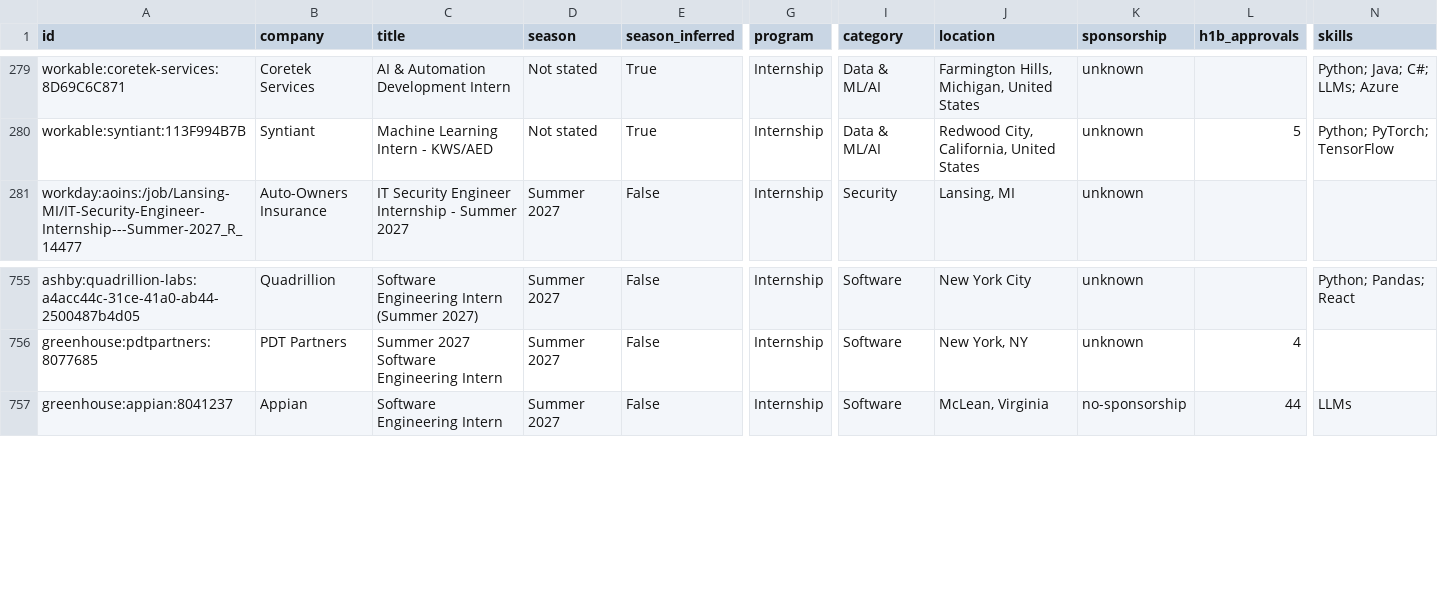
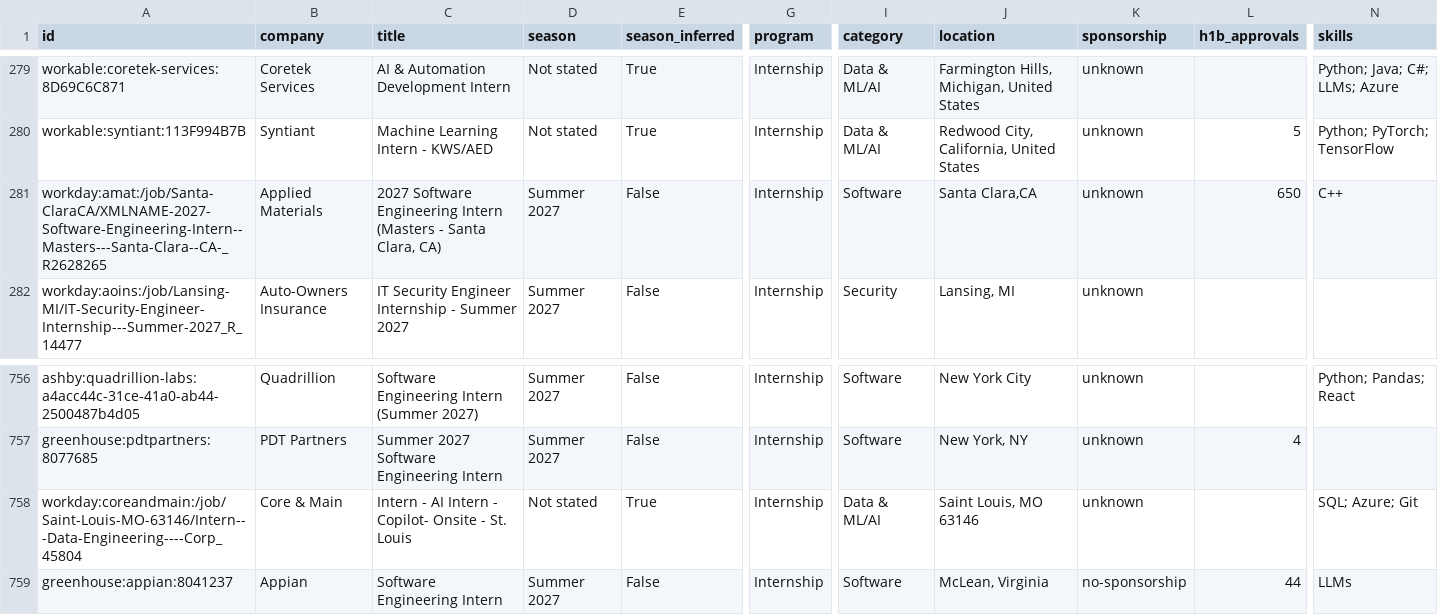
Before and after one commit to superasymmetry/internship-alerts, a CSV file: data/internships.csv, drawn as a sheet; only a part is shown, gaps mark what is left out; rows hold the shown columns only; the diff names each change by its address in the sheet, - before the commit and + after, or states it on an @@ line.

```diff
--- a/data/internships.csv
+++ b/data/internships.csv
+row 281: workday:amat:/job/Santa-ClaraCA/XMLNAME-2027-Software-Engineering-Intern--Masters---Santa-Clara--CA-_R2628265 | Applied Materials | 2027 Software Engineering Intern (Masters - Santa Clara, CA) | Summer 2027 | False | Internship | Software | Santa Clara,CA | unknown | 650 | C++
+row 758: workday:coreandmain:/job/Saint-Louis-MO-63146/Intern---Data-Engineering----Corp_45804 | Core & Main | Intern - AI Intern - Copilot- Onsite - St. Louis | Not stated | True | Internship | Data & ML/AI | Saint Louis, MO 63146 | unknown |  | SQL; Azure; Git
```
Also changed, not shown: docs/internships.csv, 12 other files.
